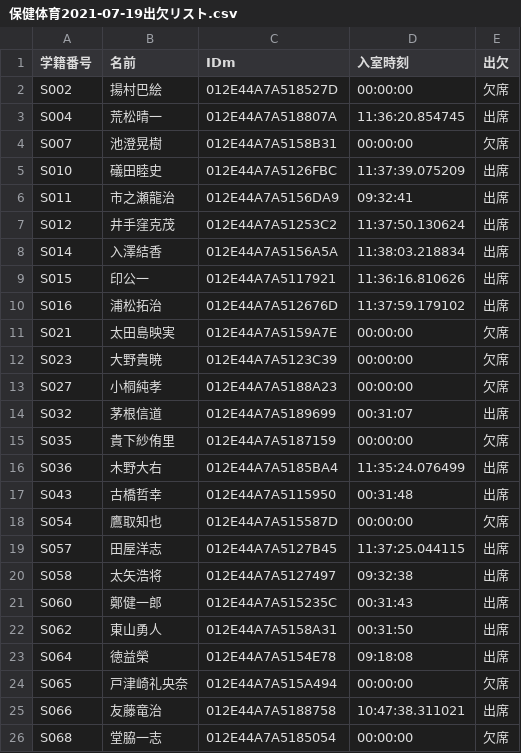
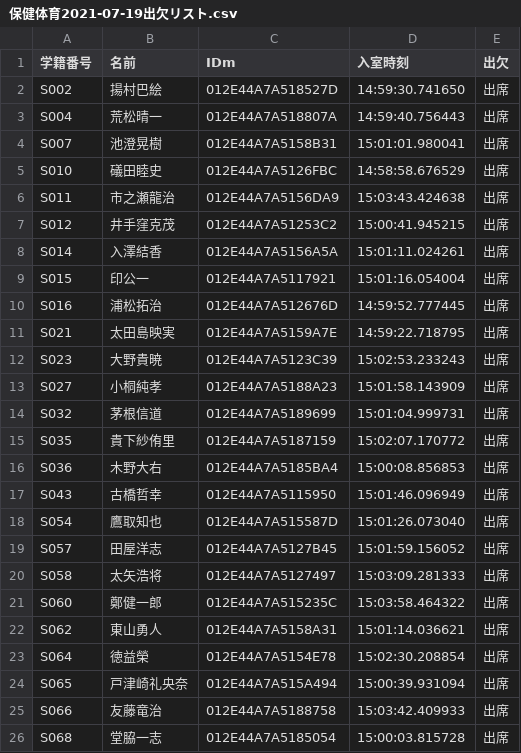
Before and after one commit to wata712/team6, a CSV file: MainProject/IOList/保健体育/保健体育2021-07-19出欠リスト.csv, drawn as a sheet; only a part is shown; the diff covers the shown part only.

Commit message:
main

```diff
--- a/MainProject/IOList/保健体育/保健体育2021-07-19出欠リスト.csv
+++ b/MainProject/IOList/保健体育/保健体育2021-07-19出欠リスト.csv
@@ -1,26 +1,26 @@
 学籍番号,名前,IDm,入室時刻,出欠
-S002,揚村巴絵,012E44A7A518527D,00:00:00,欠席
-S004,荒松晴一,012E44A7A518807A,11:36:20.854745,出席
-S007,池澄晃樹,012E44A7A5158B31,00:00:00,欠席
-S010,礒田睦史,012E44A7A5126FBC,11:37:39.075209,出席
-S011,市之瀬龍治,012E44A7A5156DA9,09:32:41,出席
-S012,井手窪克茂,012E44A7A51253C2,11:37:50.130624,出席
-S014,入澤結香,012E44A7A5156A5A,11:38:03.218834,出席
-S015,印公一,012E44A7A5117921,11:36:16.810626,出席
-S016,浦松拓治,012E44A7A512676D,11:37:59.179102,出席
-S021,太田島映実,012E44A7A5159A7E,00:00:00,欠席
-S023,大野貴暁,012E44A7A5123C39,00:00:00,欠席
-S027,小桐純孝,012E44A7A5188A23,00:00:00,欠席
-S032,茅根信道,012E44A7A5189699,00:31:07,出席
-S035,貴下紗侑里,012E44A7A5187159,00:00:00,欠席
-S036,木野大右,012E44A7A5185BA4,11:35:24.076499,出席
-S043,古橋哲幸,012E44A7A5115950,00:31:48,出席
-S054,鷹取知也,012E44A7A515587D,00:00:00,欠席
-S057,田屋洋志,012E44A7A5127B45,11:37:25.044115,出席
-S058,太矢浩将,012E44A7A5127497,09:32:38,出席
-S060,鄭健一郎,012E44A7A515235C,00:31:43,出席
-S062,東山勇人,012E44A7A5158A31,00:31:50,出席
-S064,徳益榮,012E44A7A5154E78,09:18:08,出席
-S065,戸津崎礼央奈,012E44A7A515A494,00:00:00,欠席
-S066,友藤竜治,012E44A7A5188758,10:47:38.311021,出席
-S068,堂脇一志,012E44A7A5185054,00:00:00,欠席
+S002,揚村巴絵,012E44A7A518527D,14:59:30.741650,出席
+S004,荒松晴一,012E44A7A518807A,14:59:40.756443,出席
+S007,池澄晃樹,012E44A7A5158B31,15:01:01.980041,出席
+S010,礒田睦史,012E44A7A5126FBC,14:58:58.676529,出席
+S011,市之瀬龍治,012E44A7A5156DA9,15:03:43.424638,出席
+S012,井手窪克茂,012E44A7A51253C2,15:00:41.945215,出席
+S014,入澤結香,012E44A7A5156A5A,15:01:11.024261,出席
+S015,印公一,012E44A7A5117921,15:01:16.054004,出席
+S016,浦松拓治,012E44A7A512676D,14:59:52.777445,出席
+S021,太田島映実,012E44A7A5159A7E,14:59:22.718795,出席
+S023,大野貴暁,012E44A7A5123C39,15:02:53.233243,出席
+S027,小桐純孝,012E44A7A5188A23,15:01:58.143909,出席
+S032,茅根信道,012E44A7A5189699,15:01:04.999731,出席
+S035,貴下紗侑里,012E44A7A5187159,15:02:07.170772,出席
+S036,木野大右,012E44A7A5185BA4,15:00:08.856853,出席
+S043,古橋哲幸,012E44A7A5115950,15:01:46.096949,出席
+S054,鷹取知也,012E44A7A515587D,15:01:26.073040,出席
+S057,田屋洋志,012E44A7A5127B45,15:01:59.156052,出席
+S058,太矢浩将,012E44A7A5127497,15:03:09.281333,出席
+S060,鄭健一郎,012E44A7A515235C,15:03:58.464322,出席
+S062,東山勇人,012E44A7A5158A31,15:01:14.036621,出席
+S064,徳益榮,012E44A7A5154E78,15:02:30.208854,出席
+S065,戸津崎礼央奈,012E44A7A515A494,15:00:39.931094,出席
+S066,友藤竜治,012E44A7A5188758,15:03:42.409933,出席
+S068,堂脇一志,012E44A7A5185054,15:00:03.815728,出席
```
Also changed, not shown: 17 edited cells elsewhere in this file, 4 other files.
